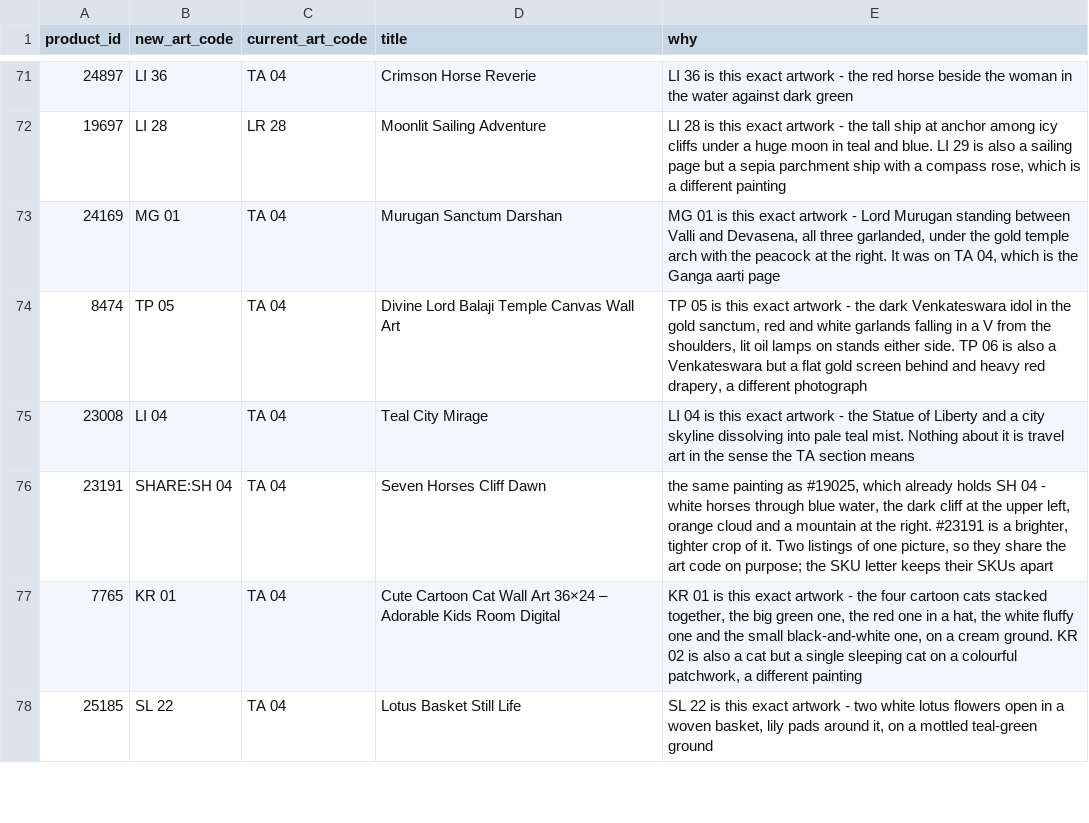
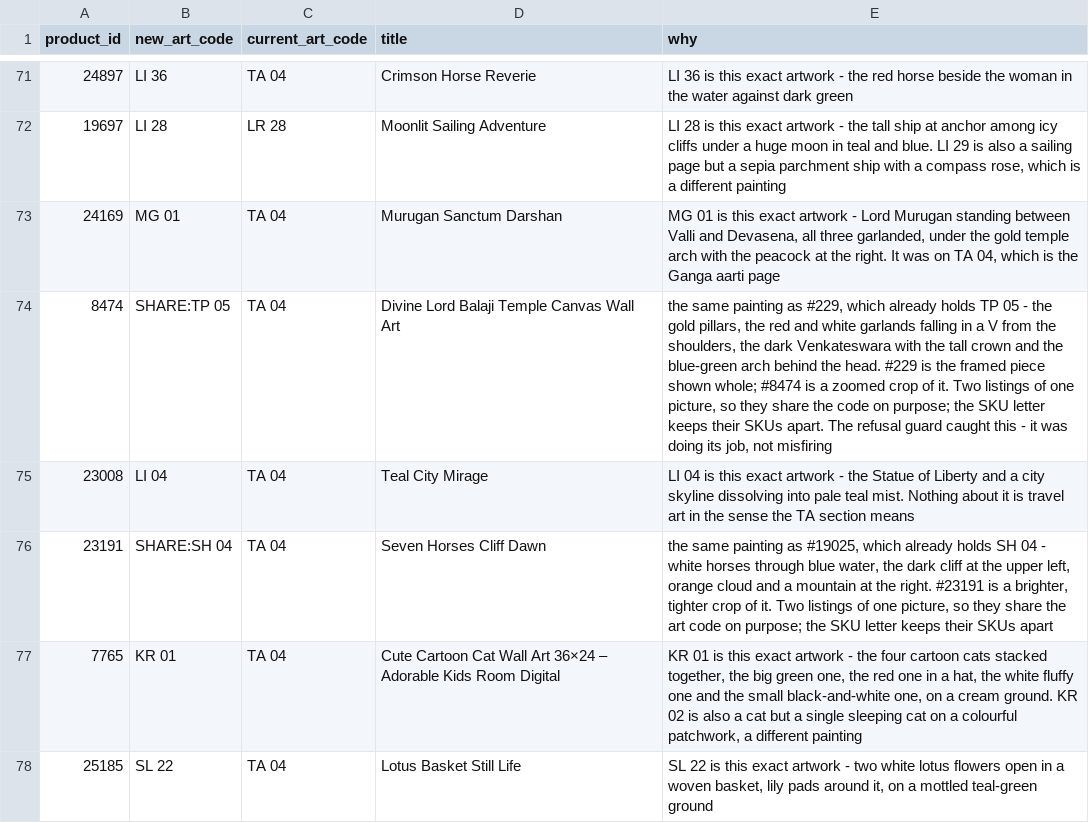
Before and after one commit to theartframer136-glitch/postero-child, a CSV file: tools/artcode-corrections.csv, drawn as a sheet; only a part is shown, gaps mark what is left out.

```diff
--- a/tools/artcode-corrections.csv
+++ b/tools/artcode-corrections.csv
@@ -73,3 +73,3 @@
 "24169","MG 01","TA 04","Murugan Sanctum Darshan","MG 01 is this exact artwork - Lord Murugan standing between Valli and Devasena, all three garlanded, under the gold temple arch with the peacock at the right. It was on TA 04, which is the Ganga aarti page"
-"8474","TP 05","TA 04","Divine Lord Balaji Temple Canvas Wall Art","TP 05 is this exact artwork - the dark Venkateswara idol in the gold sanctum, red and white garlands falling in a V from the shoulders, lit oil lamps on stands either side. TP 06 is also a Venkateswara but a flat gold screen behind and heavy red drapery, a different photograph"
+"8474","SHARE:TP 05","TA 04","Divine Lord Balaji Temple Canvas Wall Art","the same painting as #229, which already holds TP 05 - the gold pillars, the red and white garlands falling in a V from the shoulders, the dark Venkateswara with the tall crown and the blue-green arch behind the head. #229 is the framed piece shown whole; #8474 is a zoomed crop of it. Two listings of one picture, so they share the code on purpose; the SKU letter keeps their SKUs apart. The refusal guard caught this - it was doing its job, not misfiring"
 "23008","LI 04","TA 04","Teal City Mirage","LI 04 is this exact artwork - the Statue of Liberty and a city skyline dissolving into pale teal mist. Nothing about it is travel art in the sense the TA section means"
```
Also changed, not shown: 2 other files.
